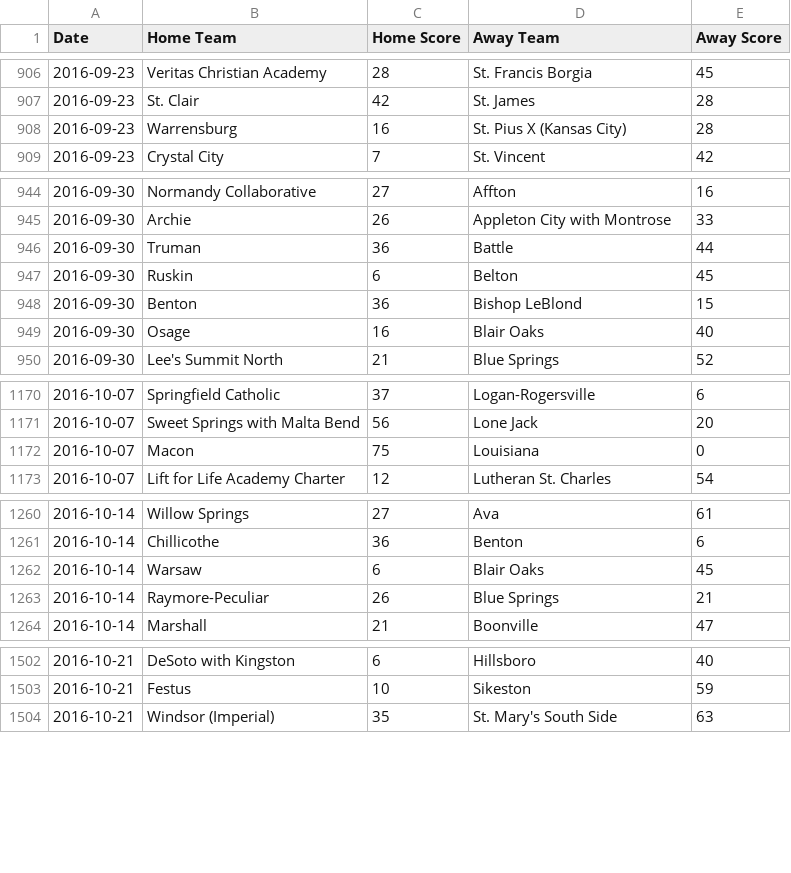
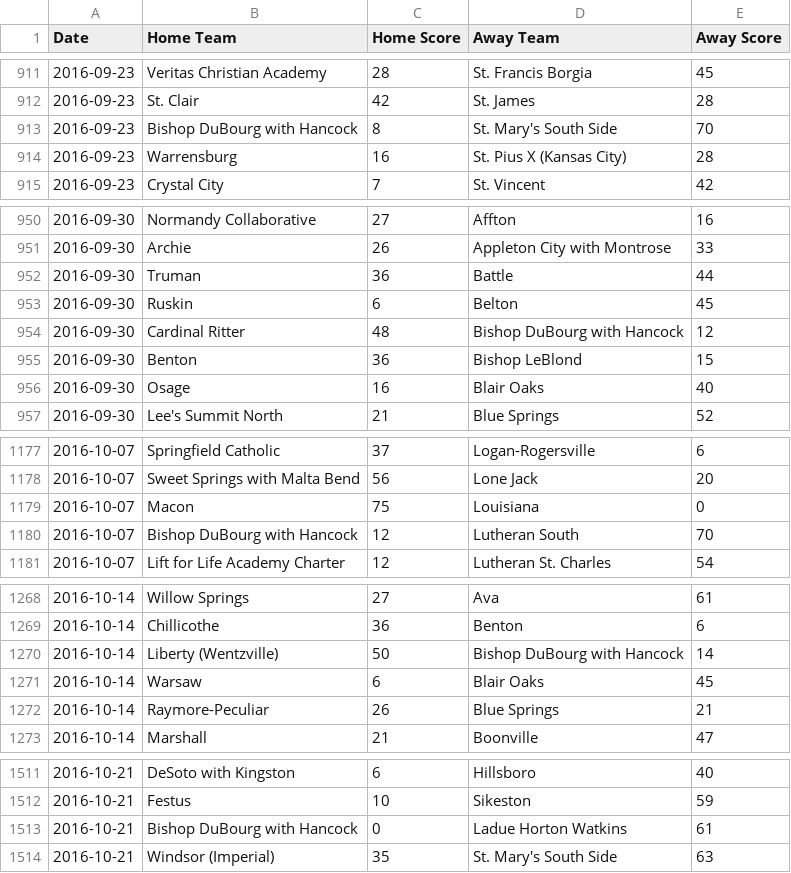
Before and after one commit to AllMOSports/football-ratings-2016, a CSV file: football_scoreboard_2016.csv, drawn as a sheet; only a part is shown, gaps mark what is left out; the diff covers the shown part only; the diff names each change by its address in the sheet, - before the commit and + after, or states it on an @@ line.

```diff
--- a/football_scoreboard_2016.csv
+++ b/football_scoreboard_2016.csv
+row 913: 2016-09-23 | Bishop DuBourg with Hancock | 8 | St. Mary's South Side | 70
+row 954: 2016-09-30 | Cardinal Ritter | 48 | Bishop DuBourg with Hancock | 12
+row 1180: 2016-10-07 | Bishop DuBourg with Hancock | 12 | Lutheran South | 70
+row 1270: 2016-10-14 | Liberty (Wentzville) | 50 | Bishop DuBourg with Hancock | 14
+row 1513: 2016-10-21 | Bishop DuBourg with Hancock | 0 | Ladue Horton Watkins | 61
```
Also changed, not shown: 5 added rows elsewhere in this file, 7 other files.
